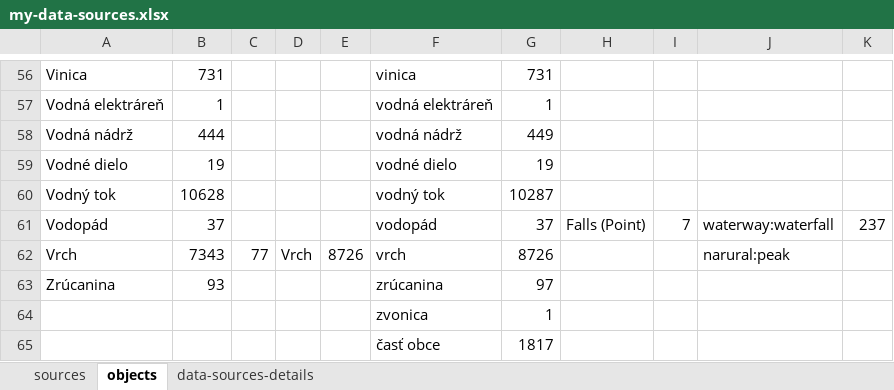
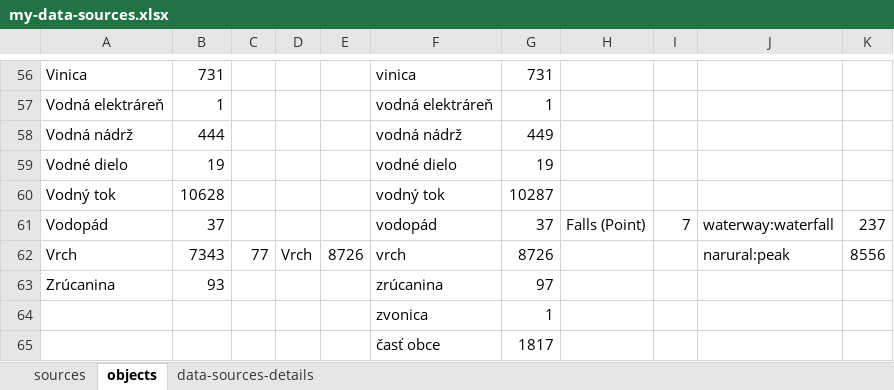
Before and after one commit to ainthek/map-projects, an Excel workbook: docs/my-data-sources.xlsx, sheet objects, drawn as a sheet; only a part is shown, gaps mark what is left out; values as stored, in another font and other column widths than the file's, no borders; the diff names each change by its address in the sheet, - before the commit and + after, or states it on an @@ line.

```diff
--- a/docs/my-data-sources.xlsx (sheet objects)
+++ b/docs/my-data-sources.xlsx (sheet objects)
-K62: (empty)
+K62: 8556
```
Also changed, not shown: 1 other file.
